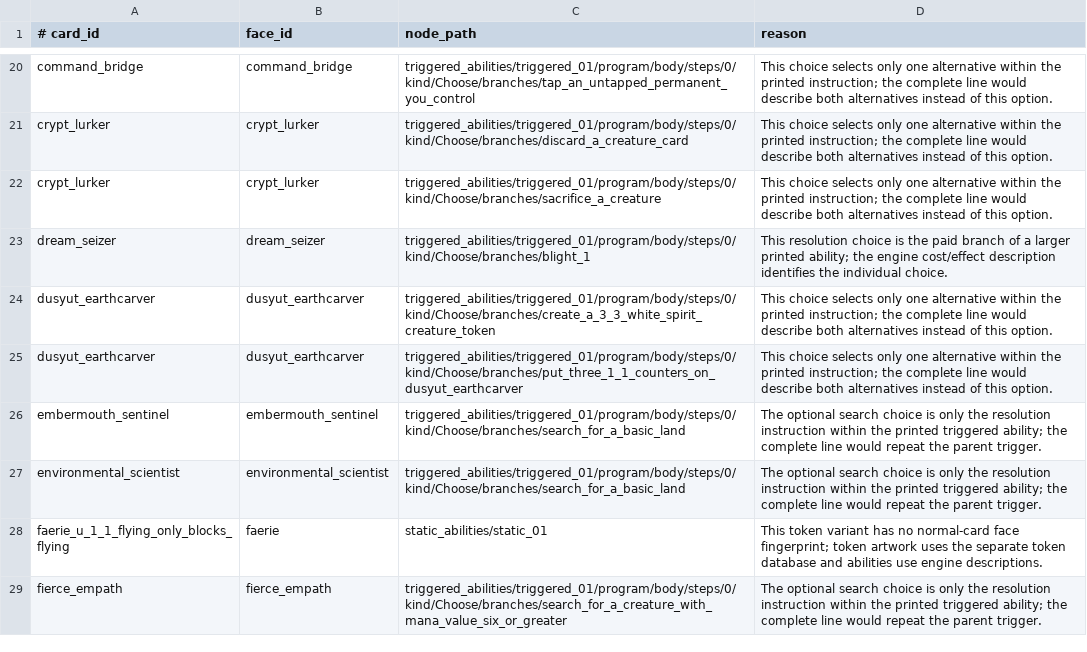
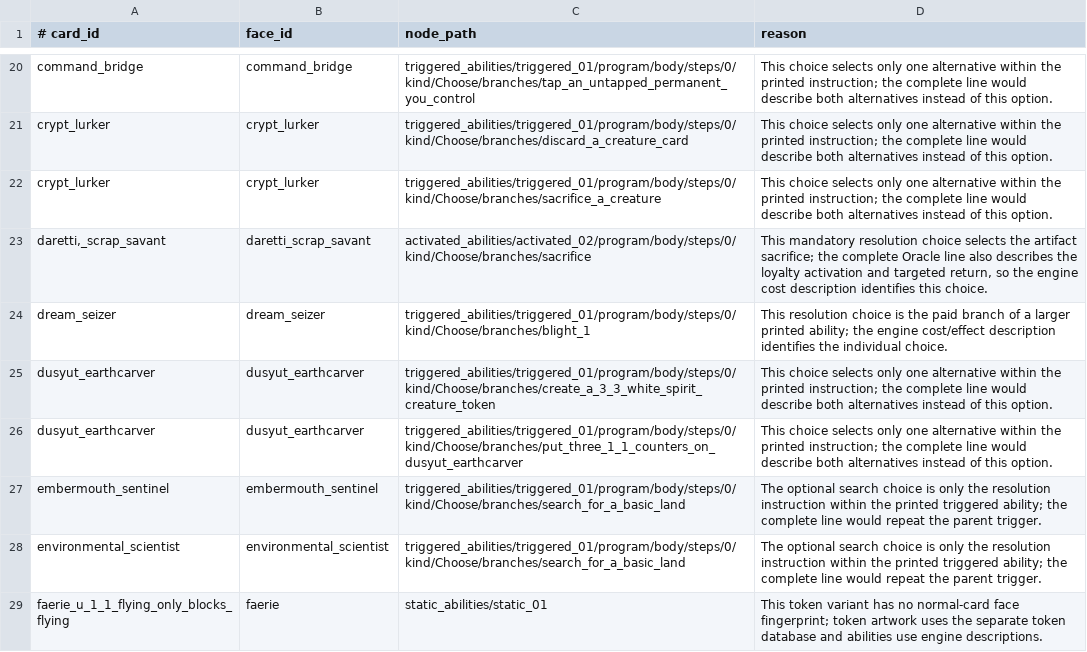
Before and after one commit to pizzaninja188/Cockatrice, a TSV file: tricerules/tricerules-cards/authoring/presentation-exceptions.tsv, drawn as a sheet; only a part is shown, gaps mark what is left out; the shorter side is filled out with more unchanged rows.

Commit message:
Implement Daretti loyalty abilities and exact emblem returns

```diff
--- a/tricerules/tricerules-cards/authoring/presentation-exceptions.tsv
+++ b/tricerules/tricerules-cards/authoring/presentation-exceptions.tsv
@@ -22,2 +22,3 @@ crypt_lurker	crypt_lurker	triggered_abilities/triggered_01/program/body/steps/0/
 crypt_lurker	crypt_lurker	triggered_abilities/triggered_01/program/body/steps/0/kind/Choose/branches/sacrifice_a_creature	This choice selects only one alternative within the printed instruction; the complete line would describe both alternatives instead of this option.
+daretti,_scrap_savant	daretti_scrap_savant	activated_abilities/activated_02/program/body/steps/0/kind/Choose/branches/sacrifice	This mandatory resolution choice selects the artifact sacrifice; the complete Oracle line also describes the loyalty activation and targeted return, so the engine cost description identifies this choice.
 dream_seizer	dream_seizer	triggered_abilities/triggered_01/program/body/steps/0/kind/Choose/branches/blight_1	This resolution choice is the paid branch of a larger printed ability; the engine cost/effect description identifies the individual choice.
```
Also changed, not shown: tricerules/tricerules-cards/authoring/partial-cards.tsv, 25 other files.
